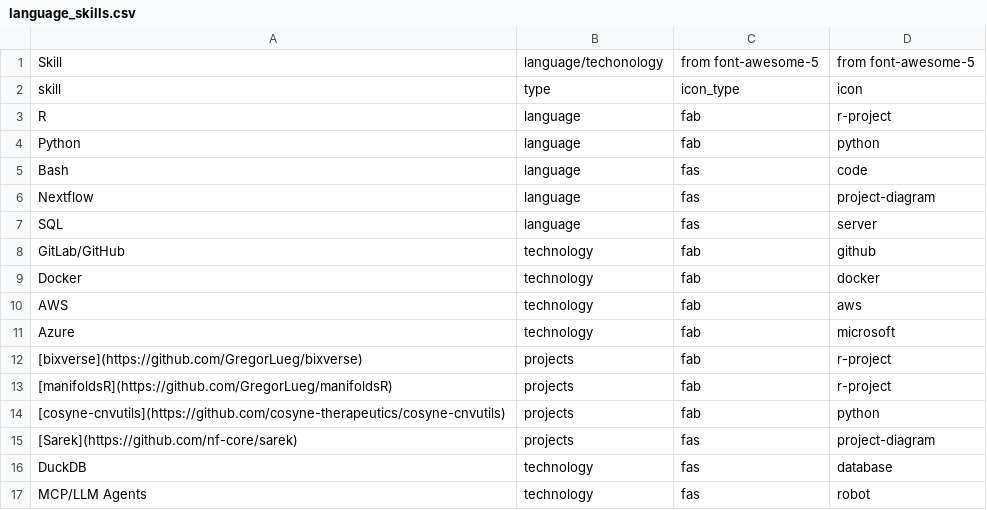
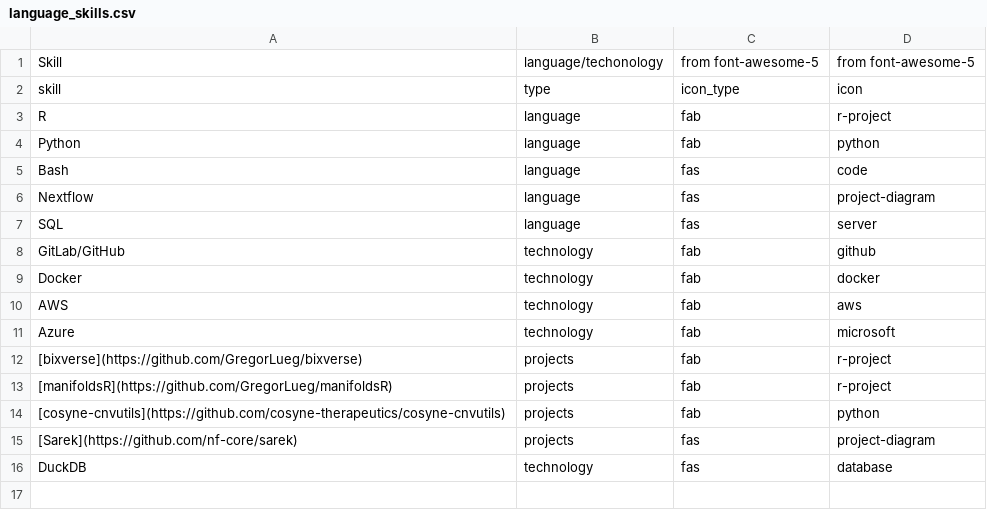
Before and after one commit to grantn5/cv, a CSV file: data/language_skills.csv, drawn as a sheet; the diff names each change by its address in the sheet, - before the commit and + after, or states it on an @@ line.

```diff
--- a/data/language_skills.csv
+++ b/data/language_skills.csv
-row 17: MCP/LLM Agents | technology | fas | robot
```
Also changed, not shown: data/deprecated_entries.csv, data/text_blocks.csv, 15 other files.
